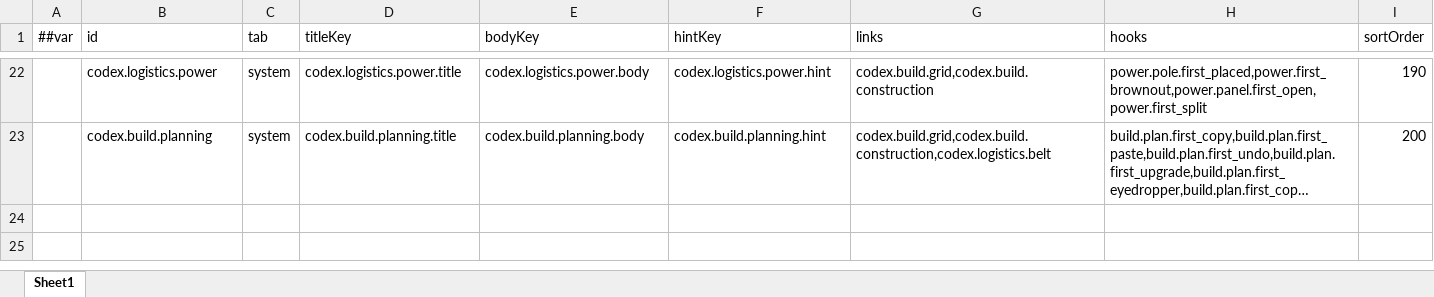
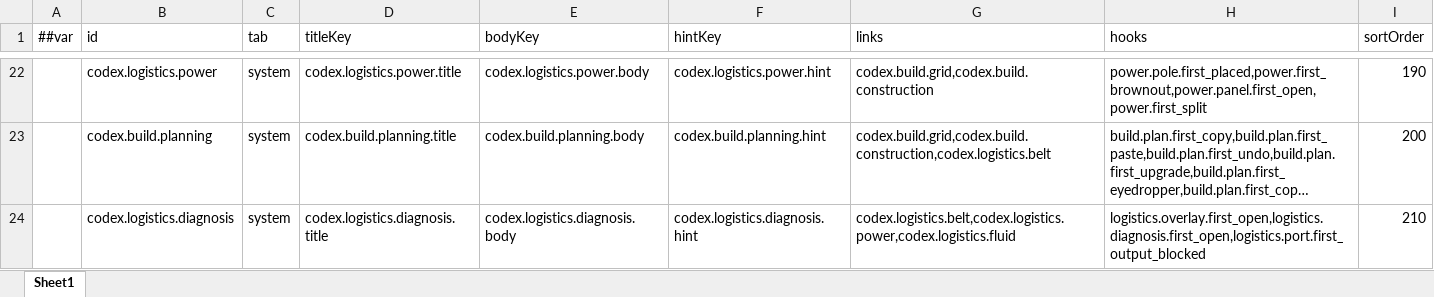
Before and after one commit to silencebin1993/TEngine, an Excel workbook: Configs/GameConfig/Datas/fg/#CodexEntry-机制图鉴条目.xlsx, sheet Sheet1, drawn as a sheet; only a part is shown, gaps mark what is left out; long unchanged cells end in …; values as stored, in another font and other column widths than the file's, no borders; the diff names each change by its address in the sheet, - before the commit and + after, or states it on an @@ line.

```diff
--- a/Configs/GameConfig/Datas/fg/#CodexEntry-机制图鉴条目.xlsx (sheet Sheet1)
+++ b/Configs/GameConfig/Datas/fg/#CodexEntry-机制图鉴条目.xlsx (sheet Sheet1)
+row 24:  | codex.logistics.diagnosis | system | codex.logistics.diagnosis.title | codex.logistics.diagnosis.body | codex.logistics.diagnosis.hint | codex.logistics.belt,codex.logistics.power,codex.logistics.fluid | logistics.overlay.first_open,logistics.diagnosis.first_open,logistics.port.first_output_blocked | 210
```
Also changed, not shown: Configs/GameConfig/Datas/fg/#HomeTuning-家园与格网调参.xlsx, Configs/GameConfig/Datas/fg/#InputAction-输入动作.xlsx, 39 other files.
